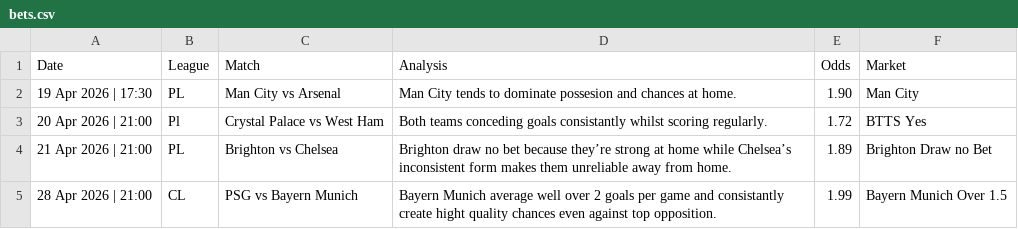
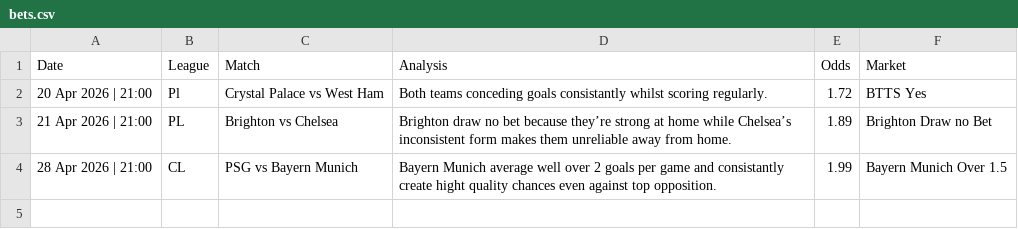
Before and after one commit to PLBETS/PLBETS.github.io, a CSV file: csv/bets.csv, drawn as a sheet; the diff names each change by its address in the sheet, - before the commit and + after, or states it on an @@ line.

Commit message:
Update bets.csv

```diff
--- a/csv/bets.csv
+++ b/csv/bets.csv
-row 2: 19 Apr 2026 | 17:30 | PL | Man City vs Arsenal | Man City tends to dominate possesion and chances at home. | 1.90 | Man City
```
